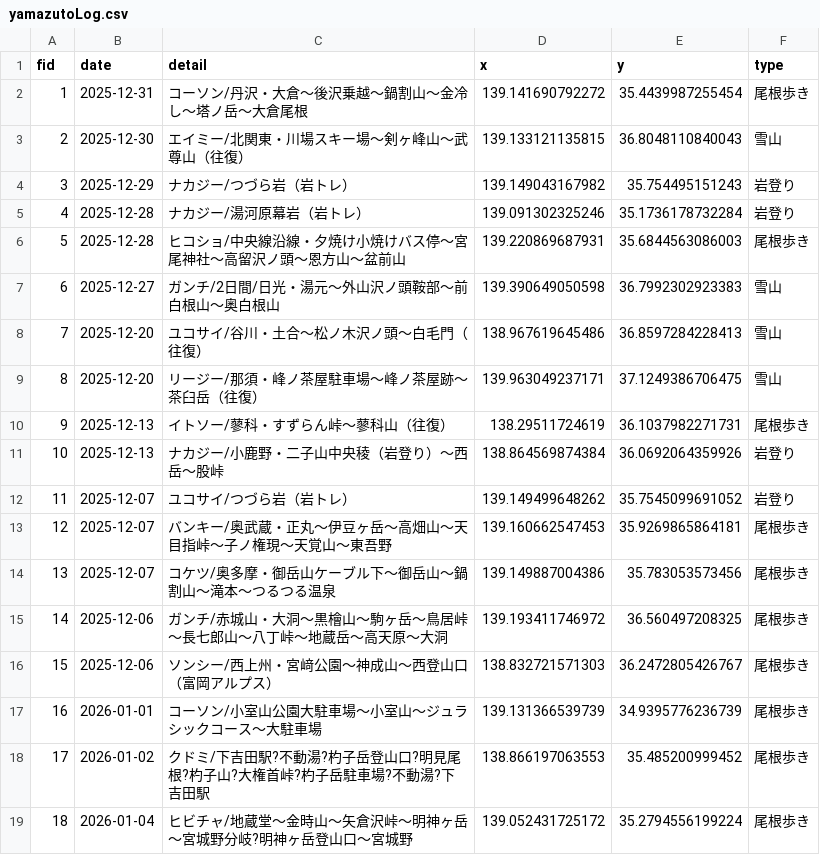
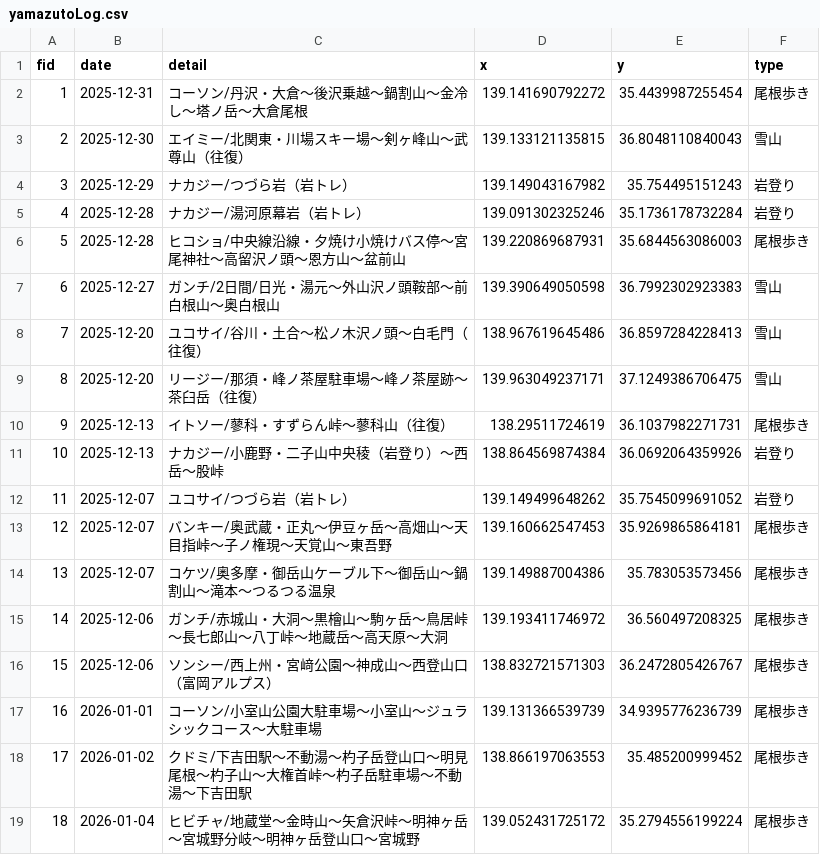
Before and after one commit to philodinagit/philodinagit.github.io, a CSV file: yamazutoLog.csv, drawn as a sheet.

Commit message:
Update yamazutoLog.csv

```diff
--- a/yamazutoLog.csv
+++ b/yamazutoLog.csv
@@ -17,3 +17,3 @@ fid,date,detail,x,y,type
 16,2026-01-01,コーソン/小室山公園大駐車場～小室山～ジュラシックコース～大駐車場,139.131366539739,34.9395776236739,尾根歩き
-17,2026-01-02,クドミ/下吉田駅?不動湯?杓子岳登山口?明見尾根?杓子山?大権首峠?杓子岳駐車場?不動湯?下吉田駅,138.866197063553,35.485200999452,尾根歩き
-18,2026-01-04,ヒビチャ/地蔵堂～金時山～矢倉沢峠～明神ヶ岳～宮城野分岐?明神ヶ岳登山口～宮城野,139.052431725172,35.2794556199224,尾根歩き
+17,2026-01-02,クドミ/下吉田駅～不動湯～杓子岳登山口～明見尾根～杓子山～大権首峠～杓子岳駐車場～不動湯～下吉田駅,138.866197063553,35.485200999452,尾根歩き
+18,2026-01-04,ヒビチャ/地蔵堂～金時山～矢倉沢峠～明神ヶ岳～宮城野分岐～明神ヶ岳登山口～宮城野,139.052431725172,35.2794556199224,尾根歩き
```
